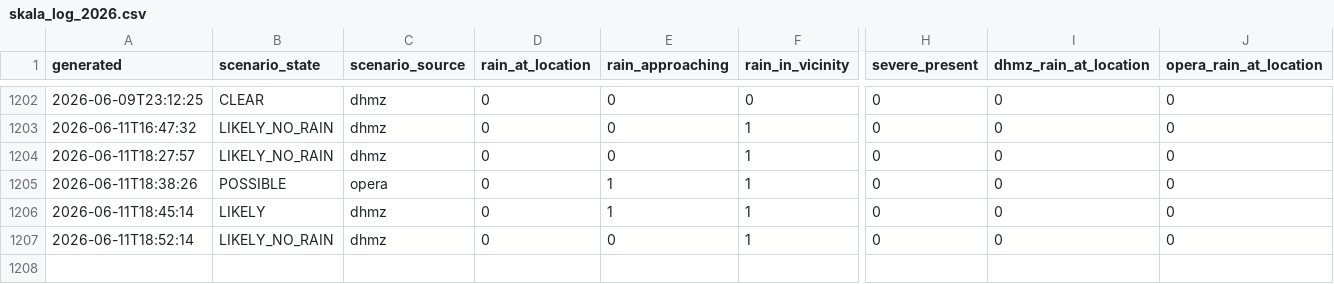
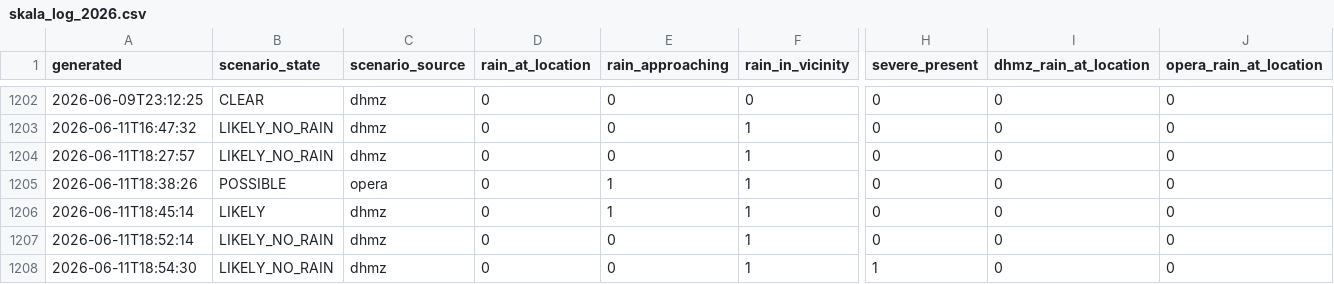
Before and after one commit to matko-iv/budva-radar, a CSV file: docs/skala_log_2026.csv, drawn as a sheet; only a part is shown, gaps mark what is left out; rows hold the shown columns only; the diff names each change by its address in the sheet, - before the commit and + after, or states it on an @@ line.

Commit message:
SKALA 0.0.2

```diff
--- a/docs/skala_log_2026.csv
+++ b/docs/skala_log_2026.csv
+row 1208: 2026-06-11T18:54:30 | LIKELY_NO_RAIN | dhmz | 0 | 0 | 1 | 1 | 0 | 0
```
Also changed, not shown: 14 other files.
